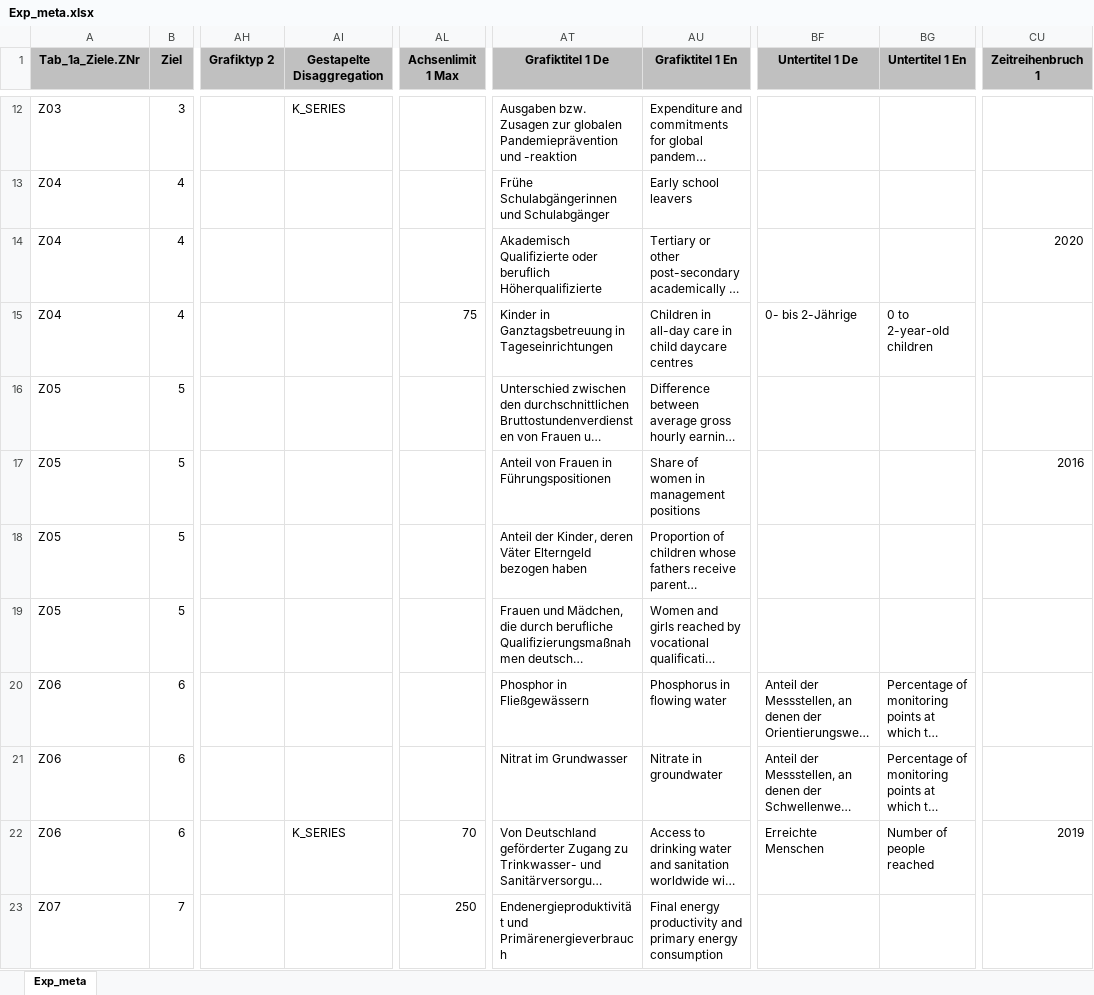
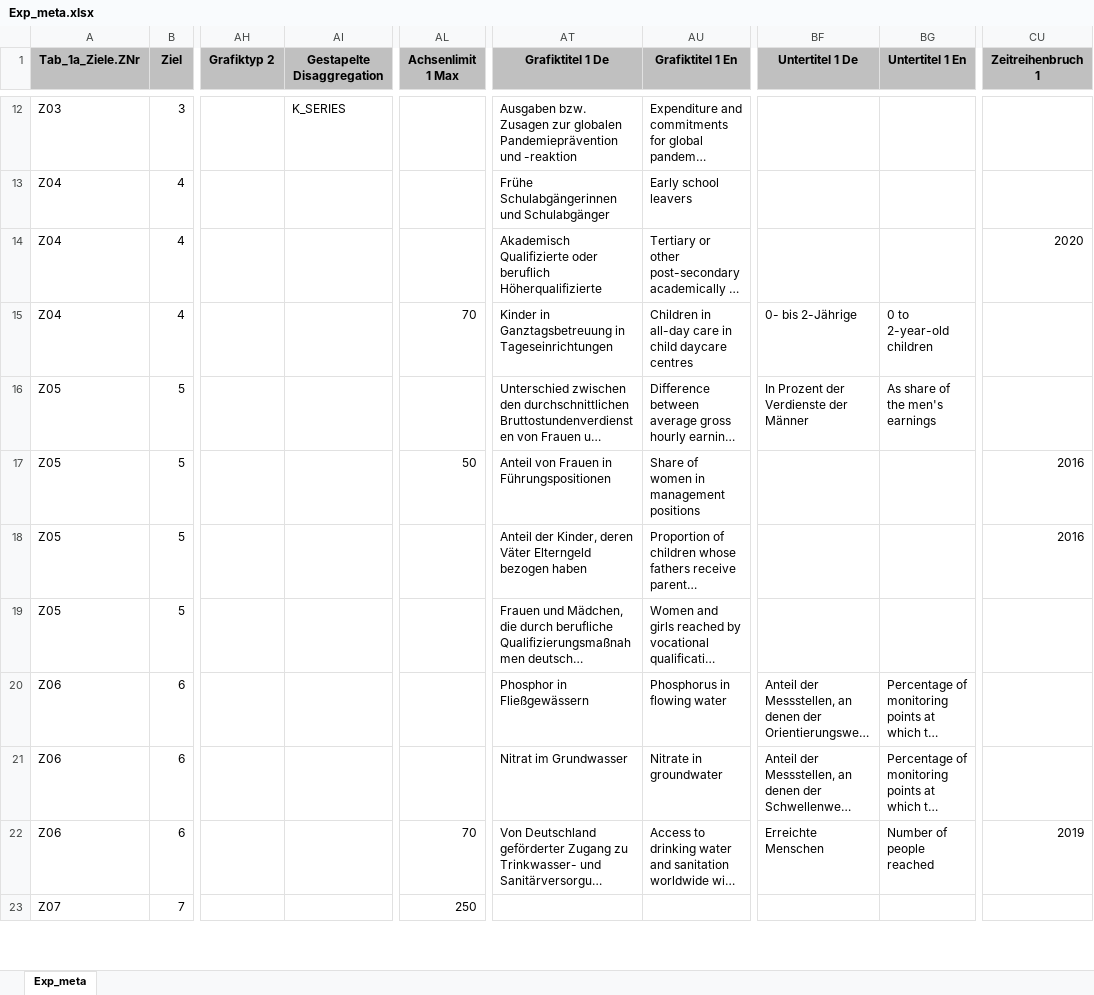
Before and after one commit to DnsUpgradeEnvironment/transfer, an Excel workbook: Exp_meta.xlsx, sheet Exp_meta, drawn as a sheet; only a part is shown, gaps mark what is left out; long unchanged cells end in …; values as stored, in another font and other column widths than the file's, no borders; the diff covers the shown part only; the diff names each change by its address in the sheet, - before the commit and + after, or states it on an @@ line.

Commit message:
Add files via upload

```diff
--- a/Exp_meta.xlsx (sheet Exp_meta)
+++ b/Exp_meta.xlsx (sheet Exp_meta)
-AL15 (Achsenlimit 1 Max): 75
+AL15 (Achsenlimit 1 Max): 70
-BF16 (Untertitel 1 De): (empty)
+BF16 (Untertitel 1 De): In Prozent der Verdienste der Männer
-BG16 (Untertitel 1 En): (empty)
+BG16 (Untertitel 1 En): As share of the men's earnings
-AL17 (Achsenlimit 1 Max): (empty)
+AL17 (Achsenlimit 1 Max): 50
-CU18 (Zeitreihenbruch 1): (empty)
+CU18 (Zeitreihenbruch 1): 2016
-AI22 (Gestapelte Disaggregation): K_SERIES
+AI22 (Gestapelte Disaggregation): (empty)
-AT23 (Grafiktitel 1 De): Endenergieproduktivität und Primärenergieverbrauch
+AT23 (Grafiktitel 1 De): (empty)
-AU23 (Grafiktitel 1 En): Final energy productivity and primary energy consumption
+AU23 (Grafiktitel 1 En): (empty)
```
Also changed, not shown: 14 edited cells elsewhere in this sheet.
